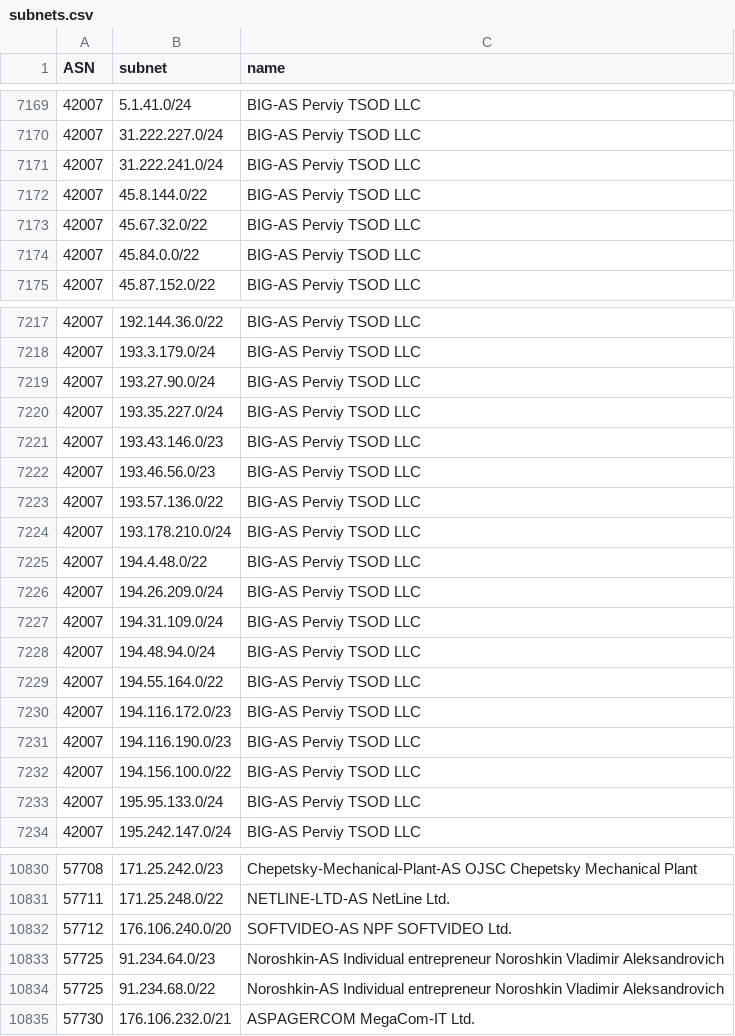
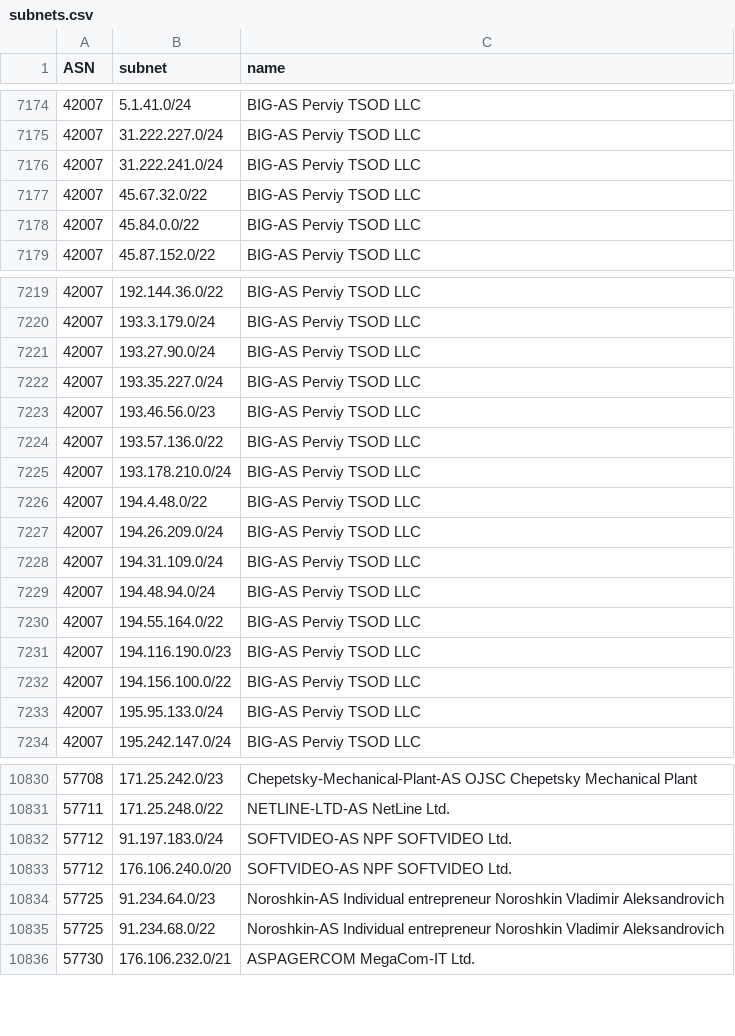
Before and after one commit to esergion/subnets-fetcher, a CSV file: countries/ru/subnets.csv, drawn as a sheet; only a part is shown, gaps mark what is left out; removed rows and columns are numbered as before the commit, all else as after; the diff covers the shown part only; the diff names each change by its address in the sheet, - before the commit and + after, or states it on an @@ line.

```diff
--- a/countries/ru/subnets.csv
+++ b/countries/ru/subnets.csv
-row 7172: 42007 | 45.8.144.0/22 | BIG-AS Perviy TSOD LLC
-row 7221: 42007 | 193.43.146.0/23 | BIG-AS Perviy TSOD LLC
-row 7230: 42007 | 194.116.172.0/23 | BIG-AS Perviy TSOD LLC
+row 10832: 57712 | 91.197.183.0/24 | SOFTVIDEO-AS NPF SOFTVIDEO Ltd.
```
Also changed, not shown: 7 added rows and 4 removed rows elsewhere in this file, 1 other file.
